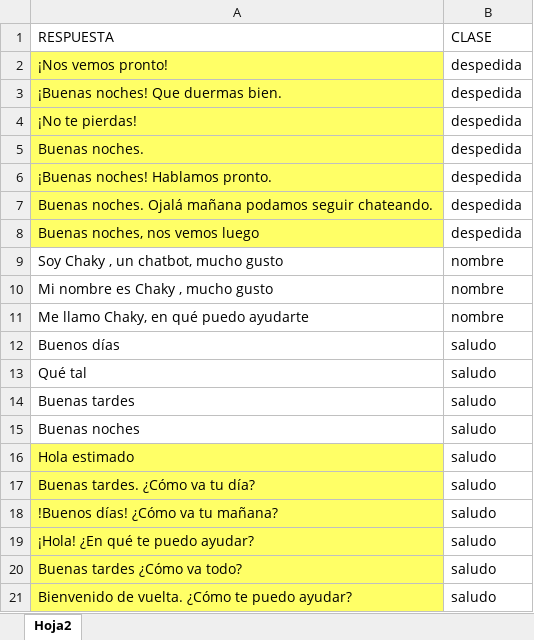
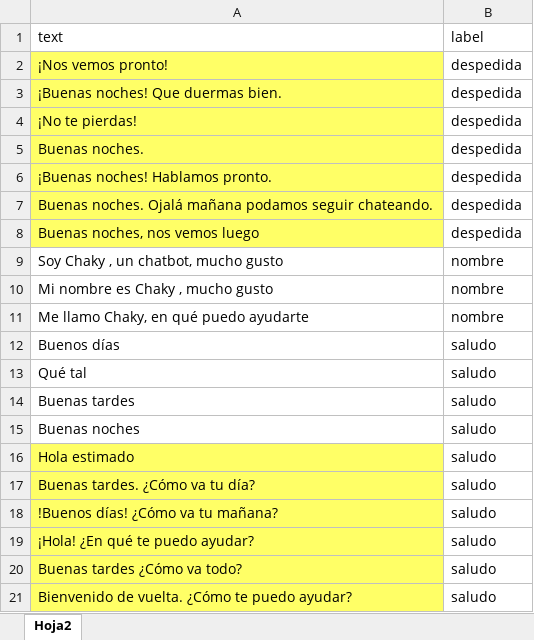
Before and after one commit to CatherineFC/NLP, an Excel workbook: mensajes_salida.xlsx, sheet Hoja2, drawn as a sheet; values as stored, in another font and other column widths than the file's, no borders; removed rows and columns are numbered as before the commit, all else as after; the diff names each change by its address in the sheet, - before the commit and + after, or states it on an @@ line.

```diff
--- a/mensajes_salida.xlsx (sheet Hoja2)
+++ b/mensajes_salida.xlsx (sheet Hoja2)
-row 1: RESPUESTA | CLASE
+row 1: text | label
```
Also changed, not shown: mensajes_entrada.xlsx.
